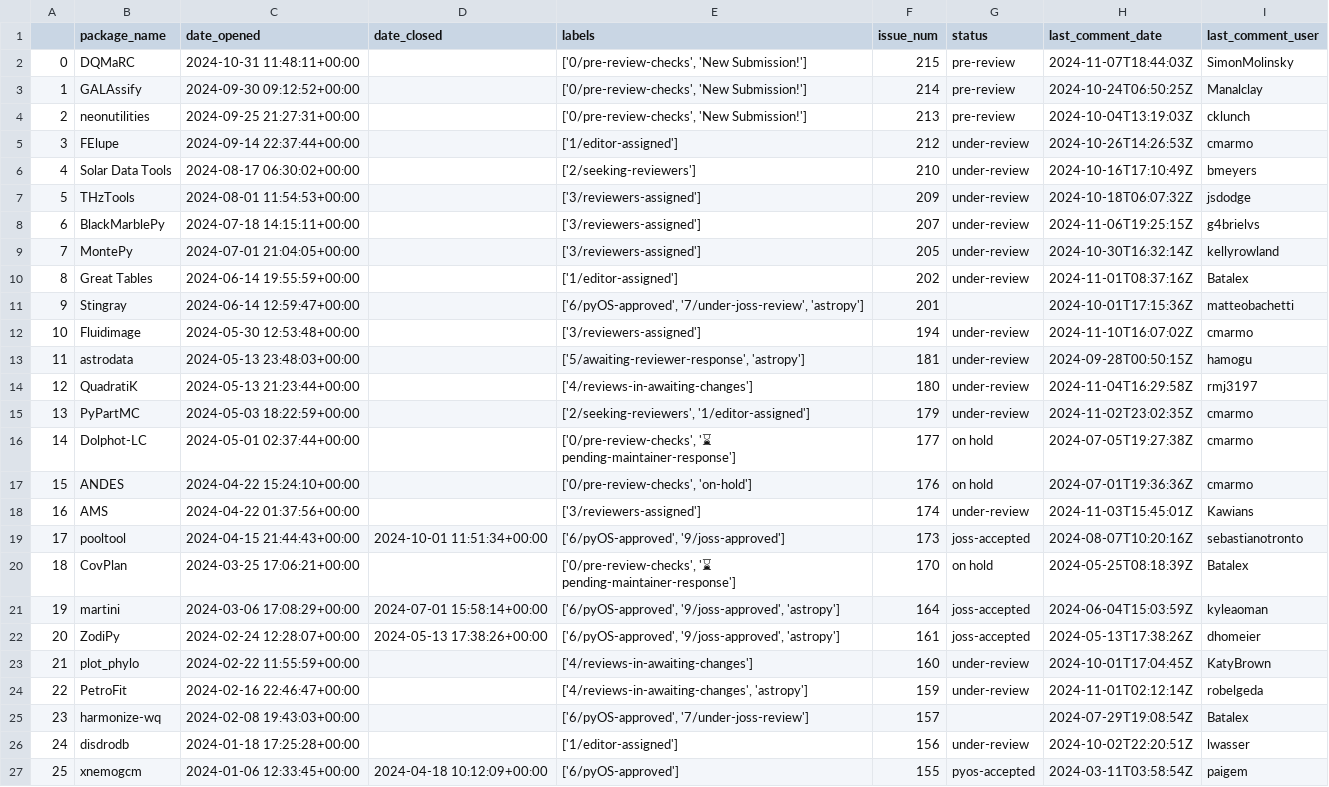
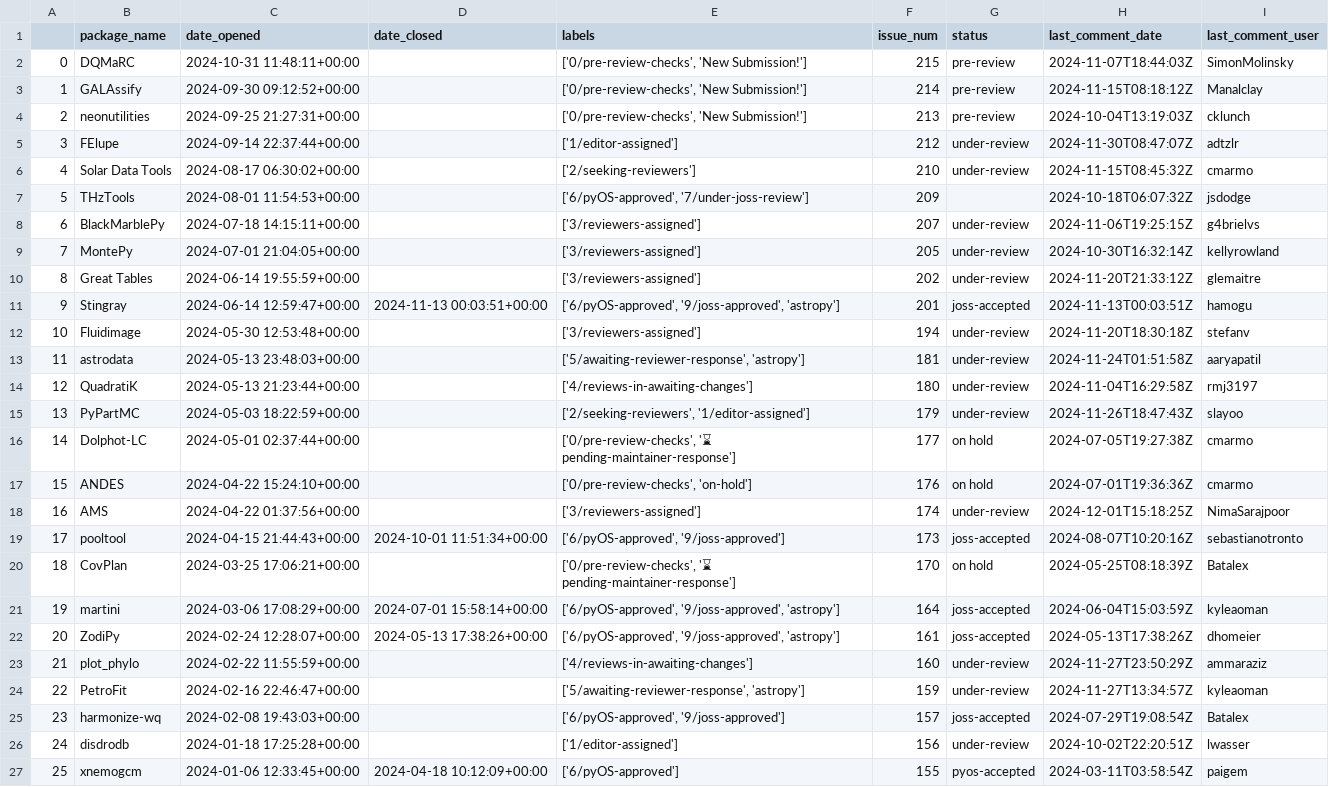
Before and after one commit to pyOpenSci/peer-review-metrics, a CSV file: _data/review_submissions.csv, drawn as a sheet; only a part is shown.

```diff
--- a/_data/review_submissions.csv
+++ b/_data/review_submissions.csv
@@ -2,18 +2,18 @@
 0,DQMaRC,2024-10-31 11:48:11+00:00,,"['0/pre-review-checks', 'New Submission!']",215,pre-review,2024-11-07T18:44:03Z,SimonMolinsky
-1,GALAssify,2024-09-30 09:12:52+00:00,,"['0/pre-review-checks', 'New Submission!']",214,pre-review,2024-10-24T06:50:25Z,Manalclay
+1,GALAssify,2024-09-30 09:12:52+00:00,,"['0/pre-review-checks', 'New Submission!']",214,pre-review,2024-11-15T08:18:12Z,Manalclay
 2,neonutilities,2024-09-25 21:27:31+00:00,,"['0/pre-review-checks', 'New Submission!']",213,pre-review,2024-10-04T13:19:03Z,cklunch
-3,FElupe,2024-09-14 22:37:44+00:00,,['1/editor-assigned'],212,under-review,2024-10-26T14:26:53Z,cmarmo
-4,Solar Data Tools,2024-08-17 06:30:02+00:00,,['2/seeking-reviewers'],210,under-review,2024-10-16T17:10:49Z,bmeyers
-5,THzTools,2024-08-01 11:54:53+00:00,,['3/reviewers-assigned'],209,under-review,2024-10-18T06:07:32Z,jsdodge
+3,FElupe,2024-09-14 22:37:44+00:00,,['1/editor-assigned'],212,under-review,2024-11-30T08:47:07Z,adtzlr
+4,Solar Data Tools,2024-08-17 06:30:02+00:00,,['2/seeking-reviewers'],210,under-review,2024-11-15T08:45:32Z,cmarmo
+5,THzTools,2024-08-01 11:54:53+00:00,,"['6/pyOS-approved', '7/under-joss-review']",209,,2024-10-18T06:07:32Z,jsdodge
 6,BlackMarblePy,2024-07-18 14:15:11+00:00,,['3/reviewers-assigned'],207,under-review,2024-11-06T19:25:15Z,g4brielvs
 7,MontePy,2024-07-01 21:04:05+00:00,,['3/reviewers-assigned'],205,under-review,2024-10-30T16:32:14Z,kellyrowland
-8,Great Tables,2024-06-14 19:55:59+00:00,,['1/editor-assigned'],202,under-review,2024-11-01T08:37:16Z,Batalex
-9,Stingray,2024-06-14 12:59:47+00:00,,"['6/pyOS-approved', '7/under-joss-review', 'astropy']",201,,2024-10-01T17:15:36Z,matteobachetti
-10,Fluidimage,2024-05-30 12:53:48+00:00,,['3/reviewers-assigned'],194,under-review,2024-11-10T16:07:02Z,cmarmo
-11,astrodata,2024-05-13 23:48:03+00:00,,"['5/awaiting-reviewer-response', 'astropy']",181,under-review,2024-09-28T00:50:15Z,hamogu
+8,Great Tables,2024-06-14 19:55:59+00:00,,['3/reviewers-assigned'],202,under-review,2024-11-20T21:33:12Z,glemaitre
+9,Stingray,2024-06-14 12:59:47+00:00,2024-11-13 00:03:51+00:00,"['6/pyOS-approved', '9/joss-approved', 'astropy']",201,joss-accepted,2024-11-13T00:03:51Z,hamogu
+10,Fluidimage,2024-05-30 12:53:48+00:00,,['3/reviewers-assigned'],194,under-review,2024-11-20T18:30:18Z,stefanv
+11,astrodata,2024-05-13 23:48:03+00:00,,"['5/awaiting-reviewer-response', 'astropy']",181,under-review,2024-11-24T01:51:58Z,aaryapatil
 12,QuadratiK,2024-05-13 21:23:44+00:00,,['4/reviews-in-awaiting-changes'],180,under-review,2024-11-04T16:29:58Z,rmj3197
-13,PyPartMC,2024-05-03 18:22:59+00:00,,"['2/seeking-reviewers', '1/editor-assigned']",179,under-review,2024-11-02T23:02:35Z,cmarmo
+13,PyPartMC,2024-05-03 18:22:59+00:00,,"['2/seeking-reviewers', '1/editor-assigned']",179,under-review,2024-11-26T18:47:43Z,slayoo
 14,Dolphot-LC,2024-05-01 02:37:44+00:00,,"['0/pre-review-checks', '⌛ pending-maintainer-response']",177,on hold,2024-07-05T19:27:38Z,cmarmo
 15,ANDES,2024-04-22 15:24:10+00:00,,"['0/pre-review-checks', 'on-hold']",176,on hold,2024-07-01T19:36:36Z,cmarmo
-16,AMS,2024-04-22 01:37:56+00:00,,['3/reviewers-assigned'],174,under-review,2024-11-03T15:45:01Z,Kawians
+16,AMS,2024-04-22 01:37:56+00:00,,['3/reviewers-assigned'],174,under-review,2024-12-01T15:18:25Z,NimaSarajpoor
 17,pooltool,2024-04-15 21:44:43+00:00,2024-10-01 11:51:34+00:00,"['6/pyOS-approved', '9/joss-approved']",173,joss-accepted,2024-08-07T10:20:16Z,sebastianotronto
@@ -22,5 +22,5 @@
 20,ZodiPy,2024-02-24 12:28:07+00:00,2024-05-13 17:38:26+00:00,"['6/pyOS-approved', '9/joss-approved', 'astropy']",161,joss-accepted,2024-05-13T17:38:26Z,dhomeier
-21,plot_phylo,2024-02-22 11:55:59+00:00,,['4/reviews-in-awaiting-changes'],160,under-review,2024-10-01T17:04:45Z,KatyBrown
-22,PetroFit,2024-02-16 22:46:47+00:00,,"['4/reviews-in-awaiting-changes', 'astropy']",159,under-review,2024-11-01T02:12:14Z,robelgeda
-23,harmonize-wq,2024-02-08 19:43:03+00:00,,"['6/pyOS-approved', '7/under-joss-review']",157,,2024-07-29T19:08:54Z,Batalex
+21,plot_phylo,2024-02-22 11:55:59+00:00,,['4/reviews-in-awaiting-changes'],160,under-review,2024-11-27T23:50:29Z,ammaraziz
+22,PetroFit,2024-02-16 22:46:47+00:00,,"['5/awaiting-reviewer-response', 'astropy']",159,under-review,2024-11-27T13:34:57Z,kyleaoman
+23,harmonize-wq,2024-02-08 19:43:03+00:00,,"['6/pyOS-approved', '9/joss-approved']",157,joss-accepted,2024-07-29T19:08:54Z,Batalex
 24,disdrodb,2024-01-18 17:25:28+00:00,,['1/editor-assigned'],156,under-review,2024-10-02T22:20:51Z,lwasser
```
Also changed, not shown: _data/review_presubmissions.csv, 1 other file.
